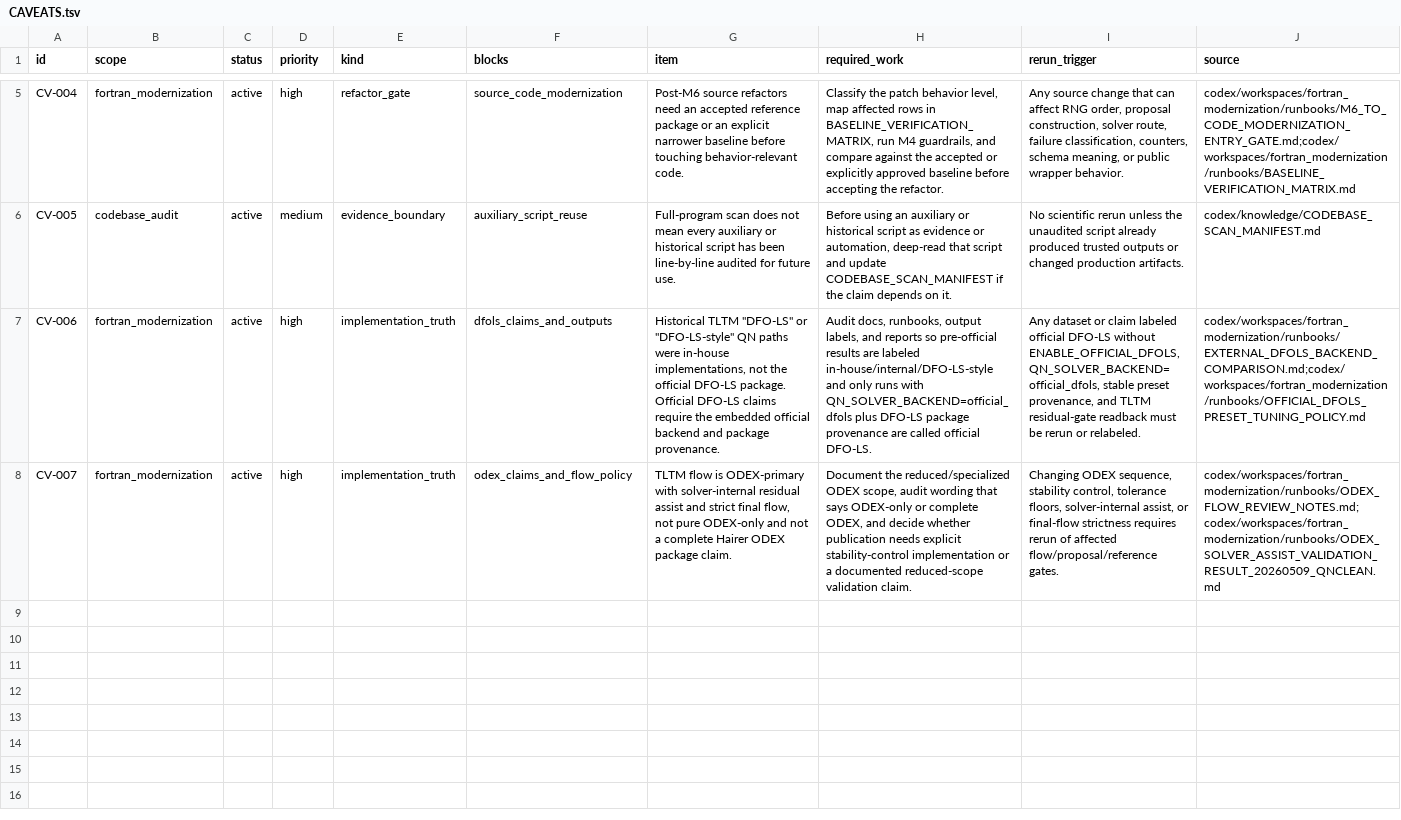
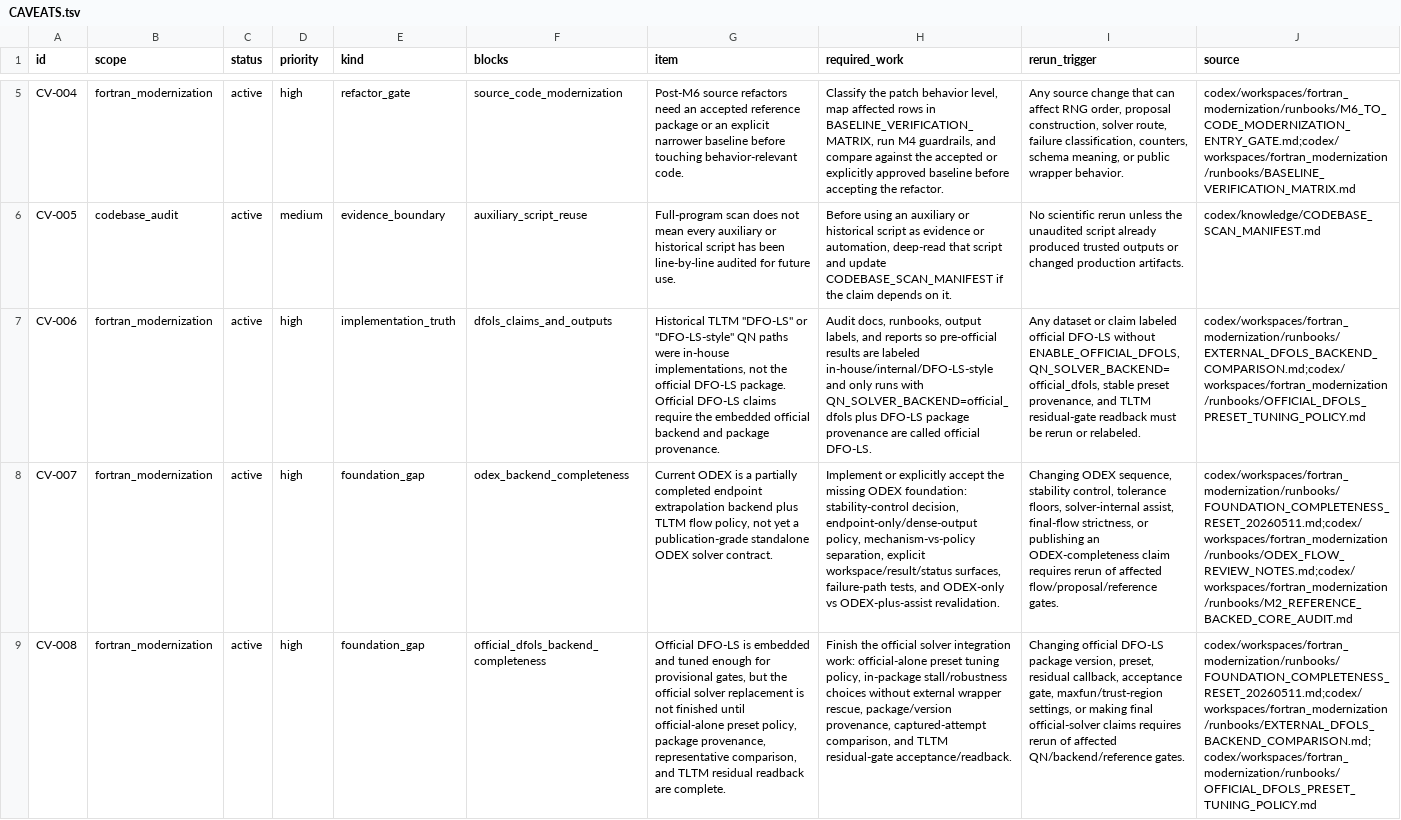
Before and after one commit to C-Y-Chou/generalized-thimble-hmc, a TSV file: codex/state/CAVEATS.tsv, drawn as a sheet; only a part is shown, gaps mark what is left out; the diff covers the shown part only; the diff names each change by its address in the sheet, - before the commit and + after, or states it on an @@ line.

Commit message:
Reset modernization foundation gap tracking

```diff
--- a/codex/state/CAVEATS.tsv
+++ b/codex/state/CAVEATS.tsv
-E8 (kind): implementation_truth
+E8 (kind): foundation_gap
-F8 (blocks): odex_claims_and_flow_policy
+F8 (blocks): odex_backend_completeness
-G8 (item): TLTM flow is ODEX-primary with solver-internal residual assist and strict final flow, not pure ODEX-only and not a complete Hairer ODEX package claim.
+G8 (item): Current ODEX is a partially completed endpoint extrapolation backend plus TLTM flow policy, not yet a publication-grade standalone ODEX solver contract.
-H8 (required_work): Document the reduced/specialized ODEX scope, audit wording that says ODEX-only or complete ODEX, and decide whether publication needs explicit stability-control implementation or a documented reduced-scope validation claim.
+H8 (required_work): Implement or explicitly accept the missing ODEX foundation: stability-control decision, endpoint-only/dense-output policy, mechanism-vs-policy separation, explicit workspace/result/status surfaces, failure-path tests, and ODEX-only vs ODEX-plus-assist revalidation.
-I8 (rerun_trigger): …solver-internal assist, or final-flow strictness requires rerun…
+I8 (rerun_trigger): …solver-internal assist, final-flow strictness, or publishing an ODEX-completeness claim requires rerun…
-J8 (source): codex/workspaces/fortran_modernization/runbooks/ODEX_FLOW_REVIEW_NOTES.md;codex/workspaces/fortran_modernization/runbooks/ODEX_SOLVER_ASSIST_VALIDATION_RESULT_20260509_QNCLEAN.md
+J8 (source): codex/workspaces/fortran_modernization/runbooks/FOUNDATION_COMPLETENESS_RESET_20260511.md;codex/workspaces/fortran_modernization/runbooks/ODEX_FLOW_REVIEW_NOTES.md;codex/workspaces/fortran_modernization/runbooks/M2_REFERENCE_BACKED_CORE_AUDIT.md
+row 9: CV-008 | fortran_modernization | active | high | foundation_gap | official_dfols_backend_completeness | Official DFO-LS is embedded and tuned enough for provisional gates, but the official solver replacement is not finished until official-alone preset policy, package provenance, representative comparison, and TLTM residual readback are complete. | Finish the official solver integration work: official-alone preset tuning policy, in-package stall/robustness choices without external wrapper rescue, package/version provenance, captured-attempt comparison, and TLTM residual-gate acceptance/readback. | Changing official DFO-LS package version, preset, residual callback, acceptance gate, maxfun/trust-region settings, or making final official-solver claims requires rerun of affected QN/backend/reference gates. | codex/workspaces/fortran_modernization/runbooks/FOUNDATION_COMPLETENESS_RESET_20260511.md;codex/workspaces/fortran_modernization/runbooks/EXTERNAL_DFOLS_BACKEND_COMPARISON.md;codex/workspaces/fortran_modernization/runbooks/OFFICIAL_DFOLS_PRESET_TUNING_POLICY.md
```
Also changed, not shown: 3 added rows elsewhere in this file, codex/indexes/L1_INDEX.tsv, codex/state/OPEN_ITEMS.tsv, 10 other files.
